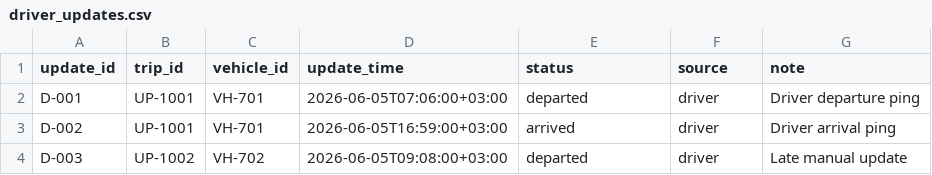
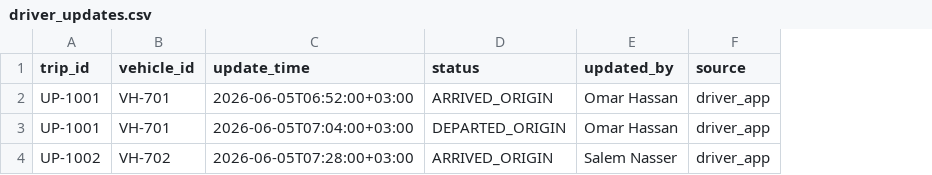
Before and after one commit to 89nisham/transport-control-tower-lab, a CSV file: update_pulse/demo_data/driver_updates.csv, drawn as a sheet; removed rows and columns are numbered as before the commit, all else as after; the diff names each change by its address in the sheet, - before the commit and + after, or states it on an @@ line.

```diff
--- a/update_pulse/demo_data/driver_updates.csv
+++ b/update_pulse/demo_data/driver_updates.csv
-column A (update_id), rows 2-4: D-001 | D-002 | D-003
+column E (updated_by), rows 2-4: Omar Hassan | Omar Hassan | Salem Nasser
-column G (note), rows 2-4: Driver departure ping | Driver arrival ping | Late manual update
-C2 (update_time): 2026-06-05T07:06:00+03:00
+C2 (update_time): 2026-06-05T06:52:00+03:00
-D2 (status): departed
+D2 (status): ARRIVED_ORIGIN
-F2:F4 (source): driver
+F2:F4 (source): driver_app
-C3 (update_time): 2026-06-05T16:59:00+03:00
+C3 (update_time): 2026-06-05T07:04:00+03:00
-D3 (status): arrived
+D3 (status): DEPARTED_ORIGIN
-C4 (update_time): 2026-06-05T09:08:00+03:00
+C4 (update_time): 2026-06-05T07:28:00+03:00
-D4 (status): departed
+D4 (status): ARRIVED_ORIGIN
```
Also changed, not shown: update_pulse/demo_data/tms_updates.csv, update_pulse/demo_data/trips.csv, 8 other files.
